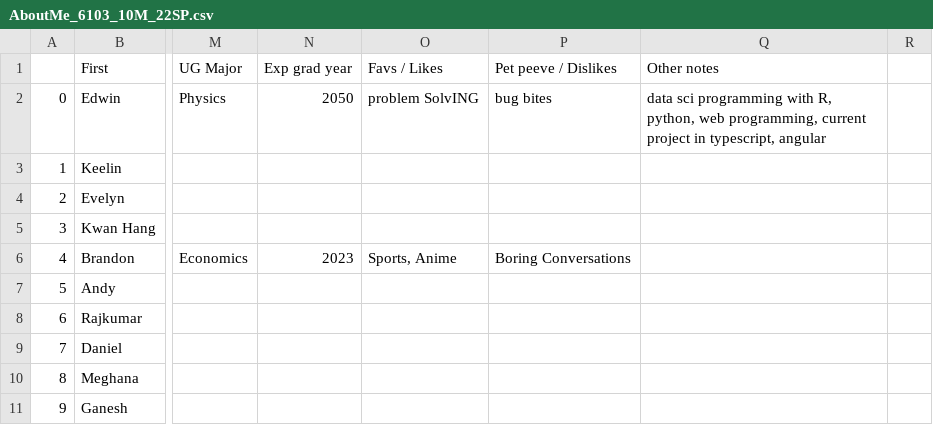
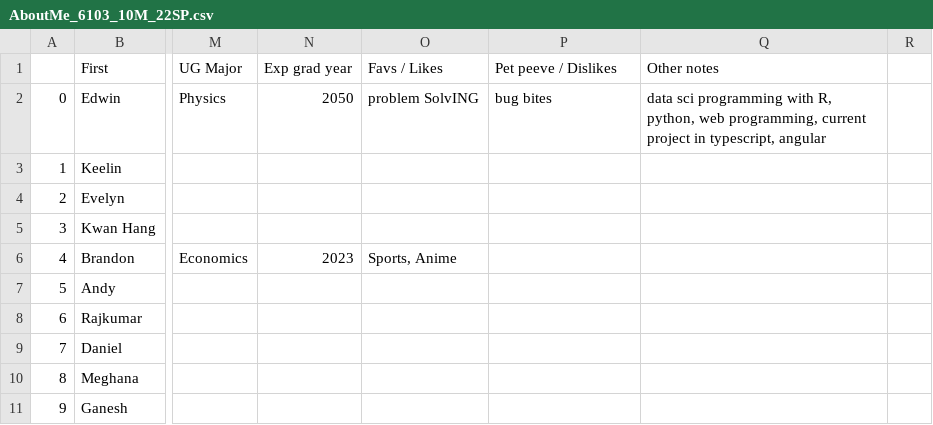
Before and after one commit to rajkumarcm/Data-Mining, a CSV file: mod1/Week01_Intro/AboutMe_6103_10M_22SP.csv, drawn as a sheet; only a part is shown, gaps mark what is left out; the diff names each change by its address in the sheet, - before the commit and + after, or states it on an @@ line.

Commit message:
Update AboutMe_6103_10M_22SP.csv

```diff
--- a/mod1/Week01_Intro/AboutMe_6103_10M_22SP.csv
+++ b/mod1/Week01_Intro/AboutMe_6103_10M_22SP.csv
-P6 (Pet peeve / Dislikes): Boring Conversations
+P6 (Pet peeve / Dislikes): (empty)
```
